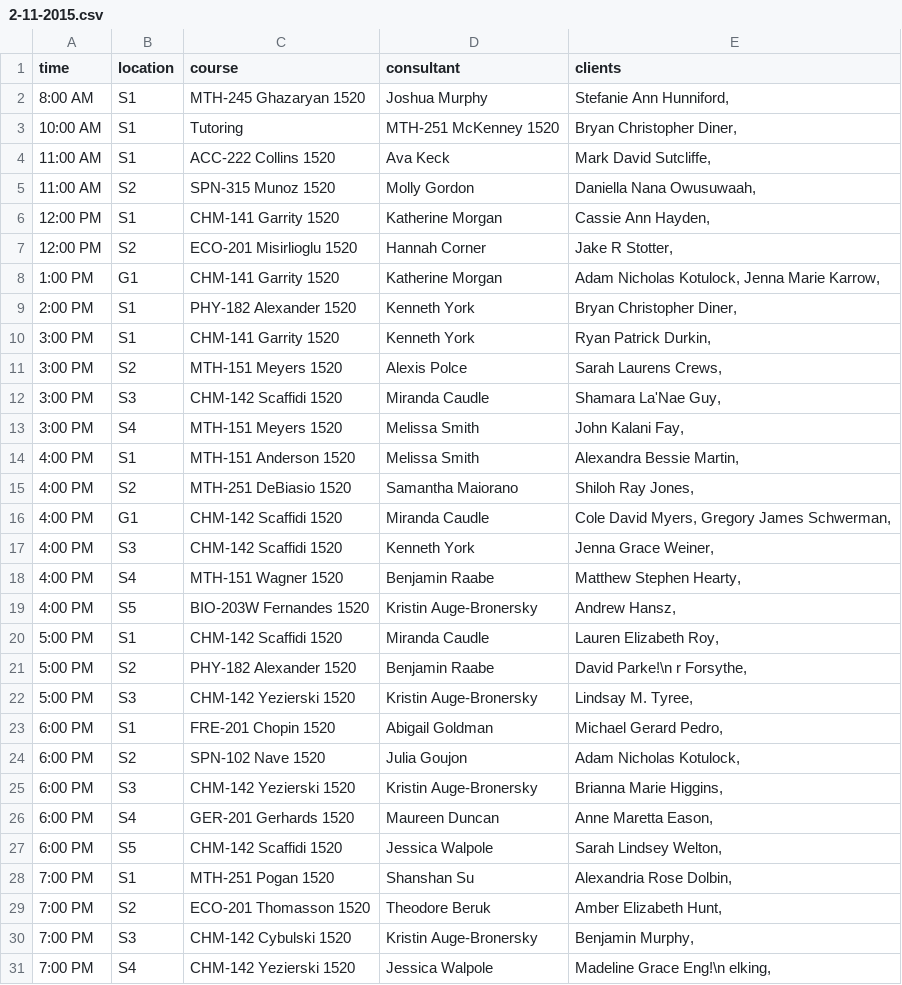
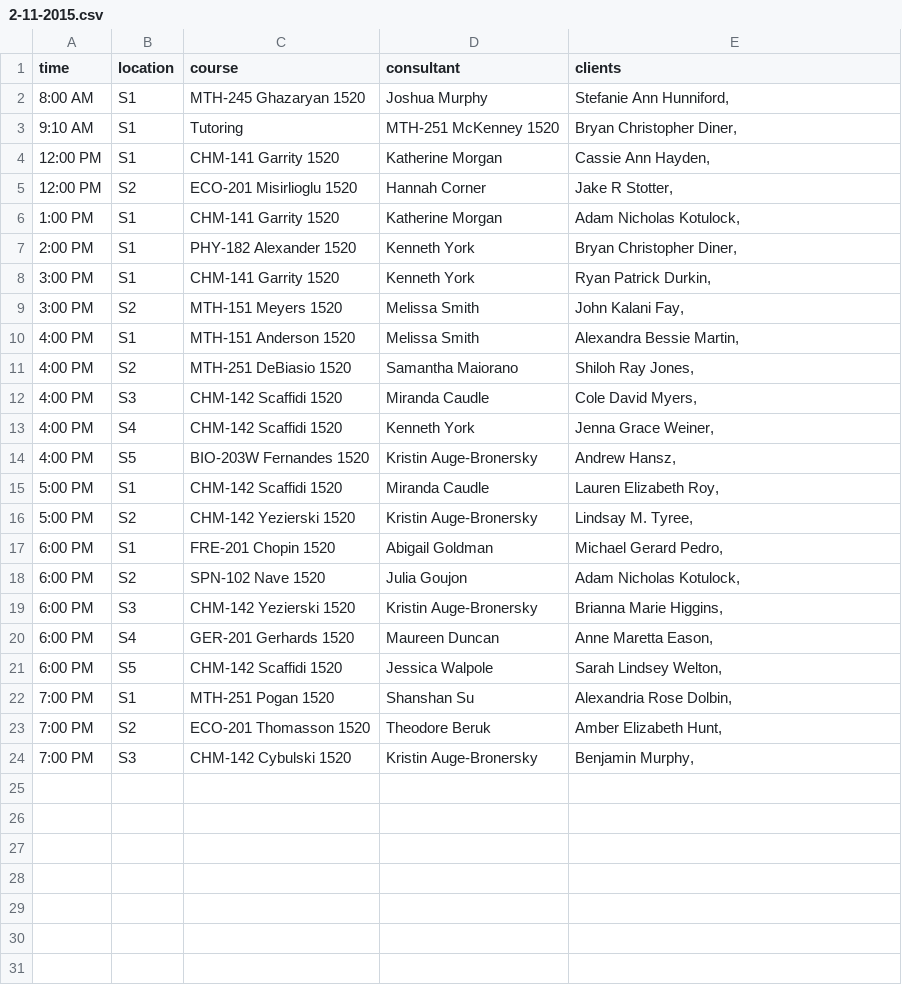
Before and after one commit to sunjian0924/Bernie-JS, a CSV file: server/plugins/reportGenerator/output/2-11-2015.csv, drawn as a sheet.

Commit message:
changed report generator

```diff
--- a/server/plugins/reportGenerator/output/2-11-2015.csv
+++ b/server/plugins/reportGenerator/output/2-11-2015.csv
@@ -2,22 +2,16 @@
 "8:00 AM","S1","MTH-245 Ghazaryan 1520","Joshua Murphy","Stefanie Ann Hunniford, "
-"10:00 AM","S1","Tutoring","MTH-251 McKenney 1520","Bryan Christopher Diner, "
-"11:00 AM","S1","ACC-222 Collins 1520","Ava Keck","Mark David Sutcliffe, "
-"11:00 AM","S2","SPN-315 Munoz 1520","Molly Gordon","Daniella Nana Owusuwaah, "
+"9:10 AM","S1","Tutoring","MTH-251 McKenney 1520","Bryan Christopher Diner, "
 "12:00 PM","S1","CHM-141 Garrity 1520","Katherine Morgan","Cassie Ann Hayden, "
 "12:00 PM","S2","ECO-201 Misirlioglu 1520","Hannah Corner","Jake R Stotter, "
-"1:00 PM","G1","CHM-141 Garrity 1520","Katherine Morgan","Adam Nicholas Kotulock, Jenna Marie Karrow, "
+"1:00 PM","S1","CHM-141 Garrity 1520","Katherine Morgan","Adam Nicholas Kotulock, "
 "2:00 PM","S1","PHY-182 Alexander 1520","Kenneth York","Bryan Christopher Diner, "
 "3:00 PM","S1","CHM-141 Garrity 1520","Kenneth York","Ryan Patrick Durkin, "
-"3:00 PM","S2","MTH-151 Meyers 1520","Alexis Polce","Sarah Laurens Crews, "
-"3:00 PM","S3","CHM-142 Scaffidi 1520","Miranda Caudle","Shamara La'Nae Guy, "
-"3:00 PM","S4","MTH-151 Meyers 1520","Melissa Smith","John Kalani Fay, "
+"3:00 PM","S2","MTH-151 Meyers 1520","Melissa Smith","John Kalani Fay, "
 "4:00 PM","S1","MTH-151 Anderson 1520","Melissa Smith","Alexandra Bessie Martin, "
 "4:00 PM","S2","MTH-251 DeBiasio 1520","Samantha Maiorano","Shiloh Ray Jones, "
-"4:00 PM","G1","CHM-142 Scaffidi 1520","Miranda Caudle","Cole David Myers, Gregory James Schwerman, "
-"4:00 PM","S3","CHM-142 Scaffidi 1520","Kenneth York","Jenna Grace Weiner, "
-"4:00 PM","S4","MTH-151 Wagner 1520","Benjamin Raabe","Matthew Stephen Hearty, "
+"4:00 PM","S3","CHM-142 Scaffidi 1520","Miranda Caudle","Cole David Myers, "
+"4:00 PM","S4","CHM-142 Scaffidi 1520","Kenneth York","Jenna Grace Weiner, "
 "4:00 PM","S5","BIO-203W Fernandes 1520","Kristin Auge-Bronersky","Andrew  Hansz, "
 "5:00 PM","S1","CHM-142 Scaffidi 1520","Miranda Caudle","Lauren Elizabeth Roy, "
-"5:00 PM","S2","PHY-182 Alexander 1520","Benjamin Raabe","David Parke!\n r Forsythe, "
-"5:00 PM","S3","CHM-142 Yezierski 1520","Kristin Auge-Bronersky","Lindsay M. Tyree, "
+"5:00 PM","S2","CHM-142 Yezierski 1520","Kristin Auge-Bronersky","Lindsay M. Tyree, "
 "6:00 PM","S1","FRE-201 Chopin 1520","Abigail Goldman","Michael Gerard Pedro, "
@@ -30,2 +24 @@
 "7:00 PM","S3","CHM-142 Cybulski 1520","Kristin Auge-Bronersky","Benjamin  Murphy, "
-"7:00 PM","S4","CHM-142 Yezierski 1520","Jessica Walpole","Madeline Grace Eng!\n elking, "
```
Also changed, not shown: 5 other files.
